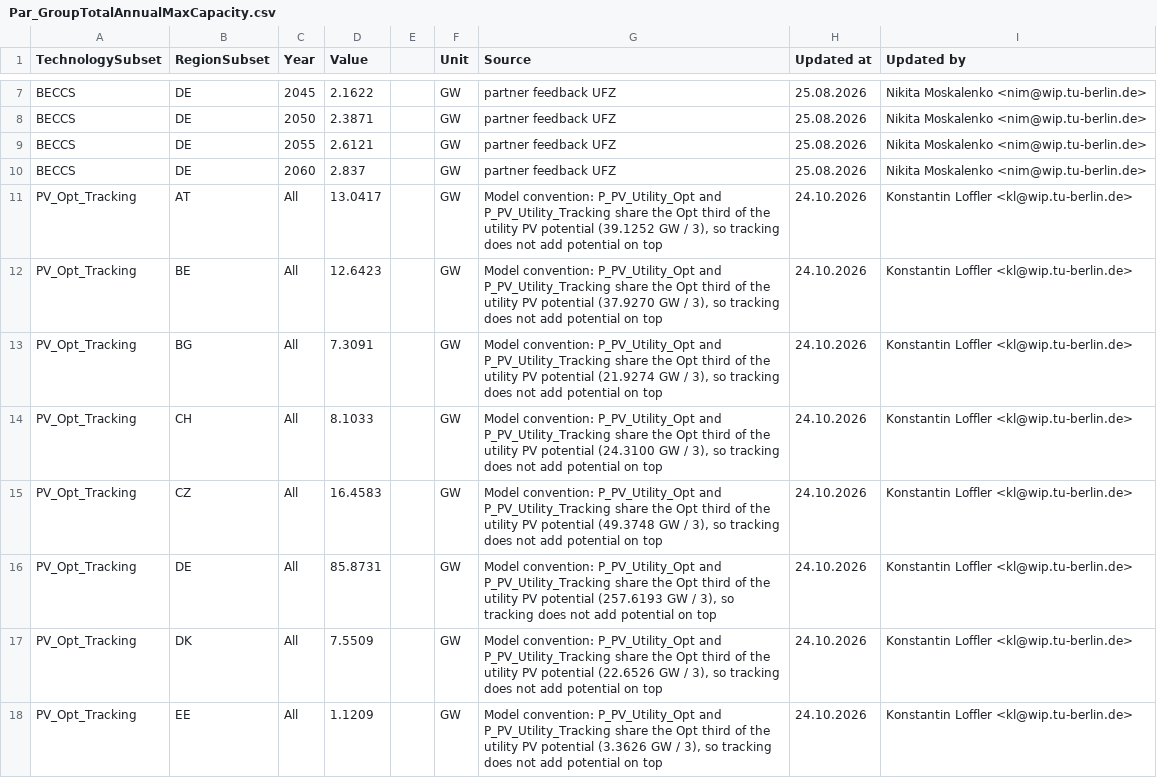
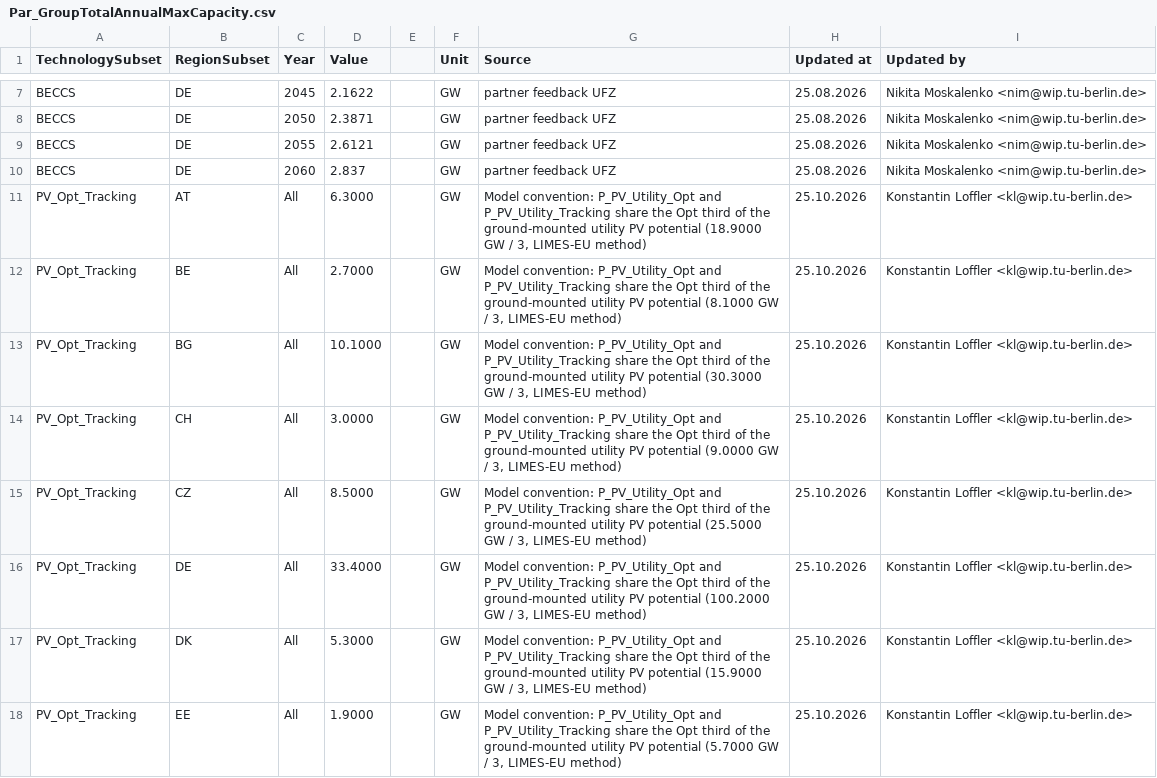
Before and after one commit to GENeSYS-MOD/GENeSYS_MOD.data, a CSV file: Data/Parameters/Par_GroupTotalAnnualMaxCapacity/Par_GroupTotalAnnualMaxCapacity.csv, drawn as a sheet; only a part is shown, gaps mark what is left out; the diff covers the shown part only.

```diff
--- a/Data/Parameters/Par_GroupTotalAnnualMaxCapacity/Par_GroupTotalAnnualMaxCapacity.csv
+++ b/Data/Parameters/Par_GroupTotalAnnualMaxCapacity/Par_GroupTotalAnnualMaxCapacity.csv
@@ -10,9 +10,9 @@ BECCS,DE,2055,2.6121,,GW,partner feedback UFZ,25.08.2026,Nikita Moskalenko <nim@
 BECCS,DE,2060,2.837,,GW,partner feedback UFZ,25.08.2026,Nikita Moskalenko <nim@wip.tu-berlin.de>
-PV_Opt_Tracking,AT,All,13.0417,,GW,"Model convention: P_PV_Utility_Opt and P_PV_Utility_Tracking share the Opt third of the utility PV potential (39.1252 GW / 3), so tracking does not add potential on top",24.10.2026,Konstantin Loffler <kl@wip.tu-berlin.de>
-PV_Opt_Tracking,BE,All,12.6423,,GW,"Model convention: P_PV_Utility_Opt and P_PV_Utility_Tracking share the Opt third of the utility PV potential (37.9270 GW / 3), so tracking does not add potential on top",24.10.2026,Konstantin Loffler <kl@wip.tu-berlin.de>
-PV_Opt_Tracking,BG,All,7.3091,,GW,"Model convention: P_PV_Utility_Opt and P_PV_Utility_Tracking share the Opt third of the utility PV potential (21.9274 GW / 3), so tracking does not add potential on top",24.10.2026,Konstantin Loffler <kl@wip.tu-berlin.de>
-PV_Opt_Tracking,CH,All,8.1033,,GW,"Model convention: P_PV_Utility_Opt and P_PV_Utility_Tracking share the Opt third of the utility PV potential (24.3100 GW / 3), so tracking does not add potential on top",24.10.2026,Konstantin Loffler <kl@wip.tu-berlin.de>
-PV_Opt_Tracking,CZ,All,16.4583,,GW,"Model convention: P_PV_Utility_Opt and P_PV_Utility_Tracking share the Opt third of the utility PV potential (49.3748 GW / 3), so tracking does not add potential on top",24.10.2026,Konstantin Loffler <kl@wip.tu-berlin.de>
-PV_Opt_Tracking,DE,All,85.8731,,GW,"Model convention: P_PV_Utility_Opt and P_PV_Utility_Tracking share the Opt third of the utility PV potential (257.6193 GW / 3), so tracking does not add potential on top",24.10.2026,Konstantin Loffler <kl@wip.tu-berlin.de>
-PV_Opt_Tracking,DK,All,7.5509,,GW,"Model convention: P_PV_Utility_Opt and P_PV_Utility_Tracking share the Opt third of the utility PV potential (22.6526 GW / 3), so tracking does not add potential on top",24.10.2026,Konstantin Loffler <kl@wip.tu-berlin.de>
-PV_Opt_Tracking,EE,All,1.1209,,GW,"Model convention: P_PV_Utility_Opt and P_PV_Utility_Tracking share the Opt third of the utility PV potential (3.3626 GW / 3), so tracking does not add potential on top",24.10.2026,Konstantin Loffler <kl@wip.tu-berlin.de>
+PV_Opt_Tracking,AT,All,6.3000,,GW,"Model convention: P_PV_Utility_Opt and P_PV_Utility_Tracking share the Opt third of the ground-mounted utility PV potential (18.9000 GW / 3, LIMES-EU method)",25.10.2026,Konstantin Loffler <kl@wip.tu-berlin.de>
+PV_Opt_Tracking,BE,All,2.7000,,GW,"Model convention: P_PV_Utility_Opt and P_PV_Utility_Tracking share the Opt third of the ground-mounted utility PV potential (8.1000 GW / 3, LIMES-EU method)",25.10.2026,Konstantin Loffler <kl@wip.tu-berlin.de>
+PV_Opt_Tracking,BG,All,10.1000,,GW,"Model convention: P_PV_Utility_Opt and P_PV_Utility_Tracking share the Opt third of the ground-mounted utility PV potential (30.3000 GW / 3, LIMES-EU method)",25.10.2026,Konstantin Loffler <kl@wip.tu-berlin.de>
+PV_Opt_Tracking,CH,All,3.0000,,GW,"Model convention: P_PV_Utility_Opt and P_PV_Utility_Tracking share the Opt third of the ground-mounted utility PV potential (9.0000 GW / 3, LIMES-EU method)",25.10.2026,Konstantin Loffler <kl@wip.tu-berlin.de>
+PV_Opt_Tracking,CZ,All,8.5000,,GW,"Model convention: P_PV_Utility_Opt and P_PV_Utility_Tracking share the Opt third of the ground-mounted utility PV potential (25.5000 GW / 3, LIMES-EU method)",25.10.2026,Konstantin Loffler <kl@wip.tu-berlin.de>
+PV_Opt_Tracking,DE,All,33.4000,,GW,"Model convention: P_PV_Utility_Opt and P_PV_Utility_Tracking share the Opt third of the ground-mounted utility PV potential (100.2000 GW / 3, LIMES-EU method)",25.10.2026,Konstantin Loffler <kl@wip.tu-berlin.de>
+PV_Opt_Tracking,DK,All,5.3000,,GW,"Model convention: P_PV_Utility_Opt and P_PV_Utility_Tracking share the Opt third of the ground-mounted utility PV potential (15.9000 GW / 3, LIMES-EU method)",25.10.2026,Konstantin Loffler <kl@wip.tu-berlin.de>
+PV_Opt_Tracking,EE,All,1.9000,,GW,"Model convention: P_PV_Utility_Opt and P_PV_Utility_Tracking share the Opt third of the ground-mounted utility PV potential (5.7000 GW / 3, LIMES-EU method)",25.10.2026,Konstantin Loffler <kl@wip.tu-berlin.de>
```
Also changed, not shown: 14 added rows and 63 edited cells elsewhere in this file, 15 other files.
